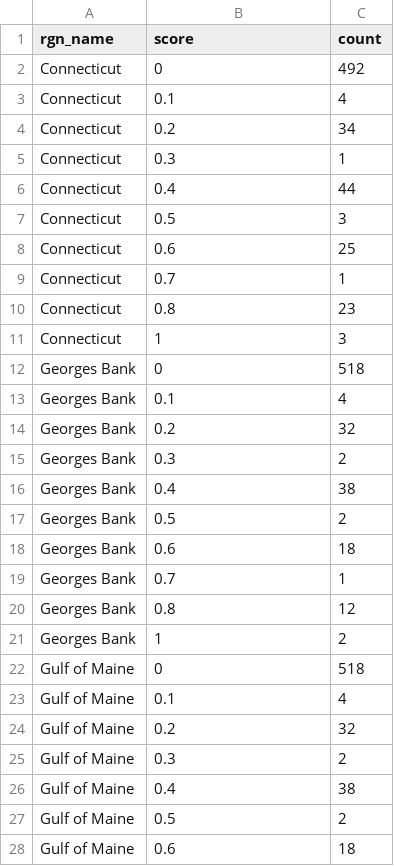
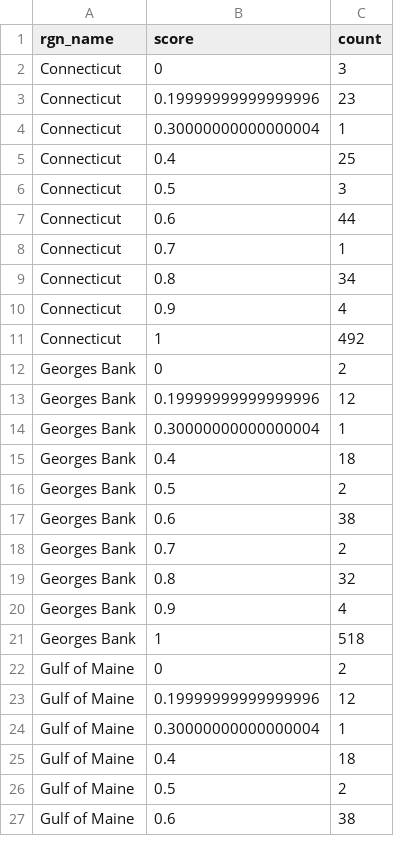
Before and after one commit to OHI-Northeast/ne-prep, a CSV file: prep/bio/data/species_status_counts_by_rgn.csv, drawn as a sheet; only a part is shown; the diff covers the shown part only.

Commit message:
switched sp status scores so 1 is least concern for dashboard

```diff
--- a/prep/bio/data/species_status_counts_by_rgn.csv
+++ b/prep/bio/data/species_status_counts_by_rgn.csv
@@ -1,28 +1,27 @@
 rgn_name,score,count
-Connecticut,0,492
-Connecticut,0.1,4
-Connecticut,0.2,34
-Connecticut,0.3,1
-Connecticut,0.4,44
+Connecticut,0,3
+Connecticut,0.19999999999999996,23
+Connecticut,0.30000000000000004,1
+Connecticut,0.4,25
 Connecticut,0.5,3
-Connecticut,0.6,25
+Connecticut,0.6,44
 Connecticut,0.7,1
-Connecticut,0.8,23
-Connecticut,1,3
-Georges Bank,0,518
-Georges Bank,0.1,4
-Georges Bank,0.2,32
-Georges Bank,0.3,2
-Georges Bank,0.4,38
+Connecticut,0.8,34
+Connecticut,0.9,4
+Connecticut,1,492
+Georges Bank,0,2
+Georges Bank,0.19999999999999996,12
+Georges Bank,0.30000000000000004,1
+Georges Bank,0.4,18
 Georges Bank,0.5,2
-Georges Bank,0.6,18
-Georges Bank,0.7,1
-Georges Bank,0.8,12
-Georges Bank,1,2
-Gulf of Maine,0,518
-Gulf of Maine,0.1,4
-Gulf of Maine,0.2,32
-Gulf of Maine,0.3,2
-Gulf of Maine,0.4,38
+Georges Bank,0.6,38
+Georges Bank,0.7,2
+Georges Bank,0.8,32
+Georges Bank,0.9,4
+Georges Bank,1,518
+Gulf of Maine,0,2
+Gulf of Maine,0.19999999999999996,12
+Gulf of Maine,0.30000000000000004,1
+Gulf of Maine,0.4,18
 Gulf of Maine,0.5,2
-Gulf of Maine,0.6,18
+Gulf of Maine,0.6,38
```
Also changed, not shown: 9 added rows, 8 removed rows and 70 edited cells elsewhere in this file, 1 other file.
